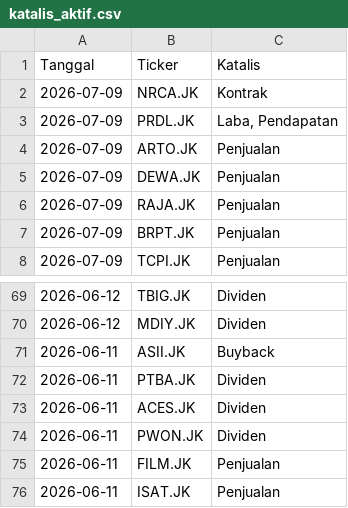
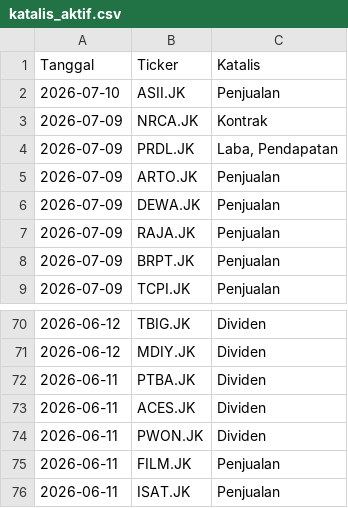
Before and after one commit to gpra19/hybrid-war-room, a CSV file: katalis_aktif.csv, drawn as a sheet; only a part is shown, gaps mark what is left out; removed rows and columns are numbered as before the commit, all else as after; the diff names each change by its address in the sheet, - before the commit and + after, or states it on an @@ line.

Commit message:
Update intelijen fundamental harian

```diff
--- a/katalis_aktif.csv
+++ b/katalis_aktif.csv
+row 2: 2026-07-10 | ASII.JK | Penjualan
-row 71: 2026-06-11 | ASII.JK | Buyback
```
